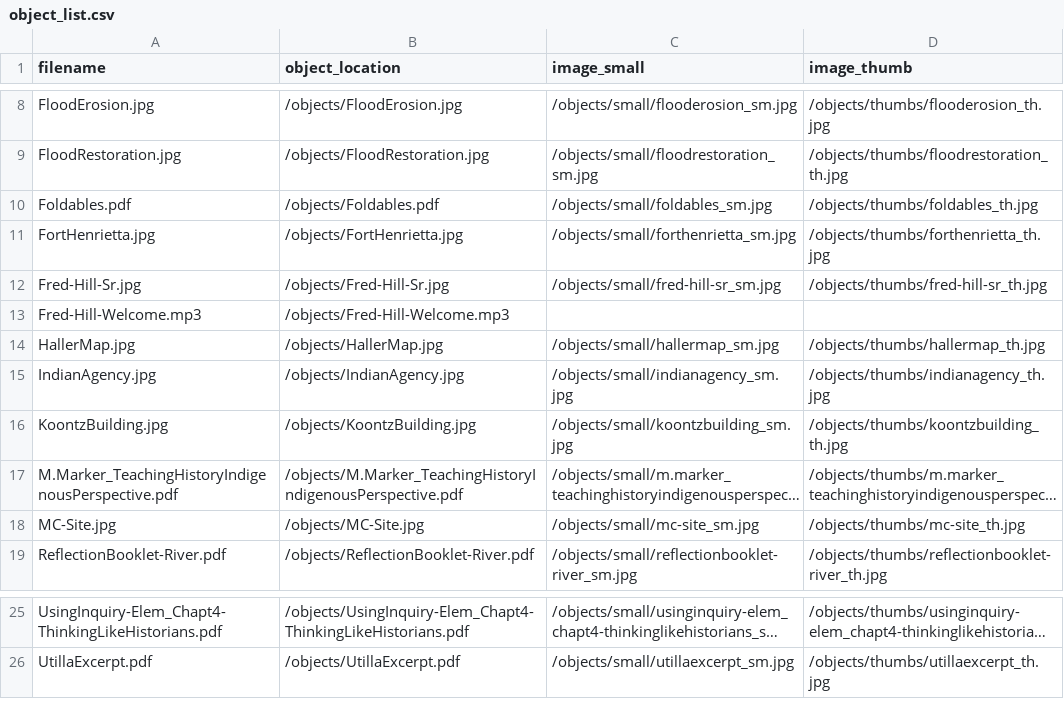
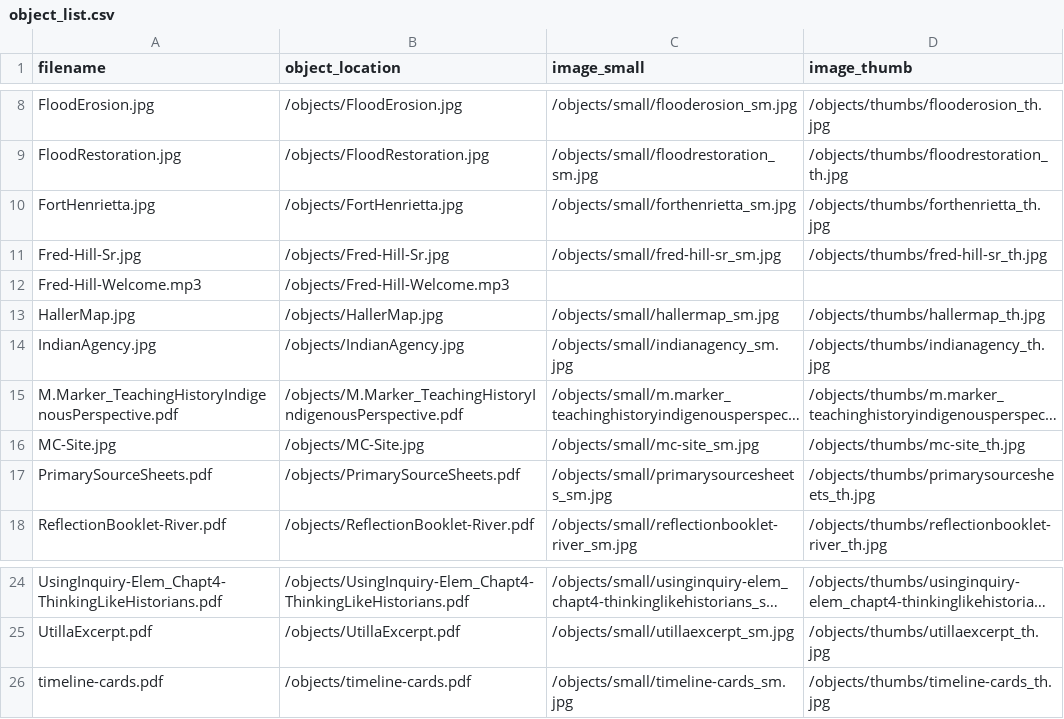
Before and after one commit to Tule-Place-Teachings/tule-place-teachings.github.io, a CSV file: objects/object_list.csv, drawn as a sheet; only a part is shown, gaps mark what is left out; long unchanged cells end in …; removed rows and columns are numbered as before the commit, all else as after; the diff names each change by its address in the sheet, - before the commit and + after, or states it on an @@ line.

```diff
--- a/objects/object_list.csv
+++ b/objects/object_list.csv
-row 10: Foldables.pdf | /objects/Foldables.pdf | /objects/small/foldables_sm.jpg | /objects/thumbs/foldables_th.jpg
-row 16: KoontzBuilding.jpg | /objects/KoontzBuilding.jpg | /objects/small/koontzbuilding_sm.jpg | /objects/thumbs/koontzbuilding_th.jpg
+row 17: PrimarySourceSheets.pdf | /objects/PrimarySourceSheets.pdf | /objects/small/primarysourcesheets_sm.jpg | /objects/thumbs/primarysourcesheets_th.jpg
+row 26: timeline-cards.pdf | /objects/timeline-cards.pdf | /objects/small/timeline-cards_sm.jpg | /objects/thumbs/timeline-cards_th.jpg
```
Also changed, not shown: _data/config-nav.csv, _data/echoes-past.csv, 6 other files.
